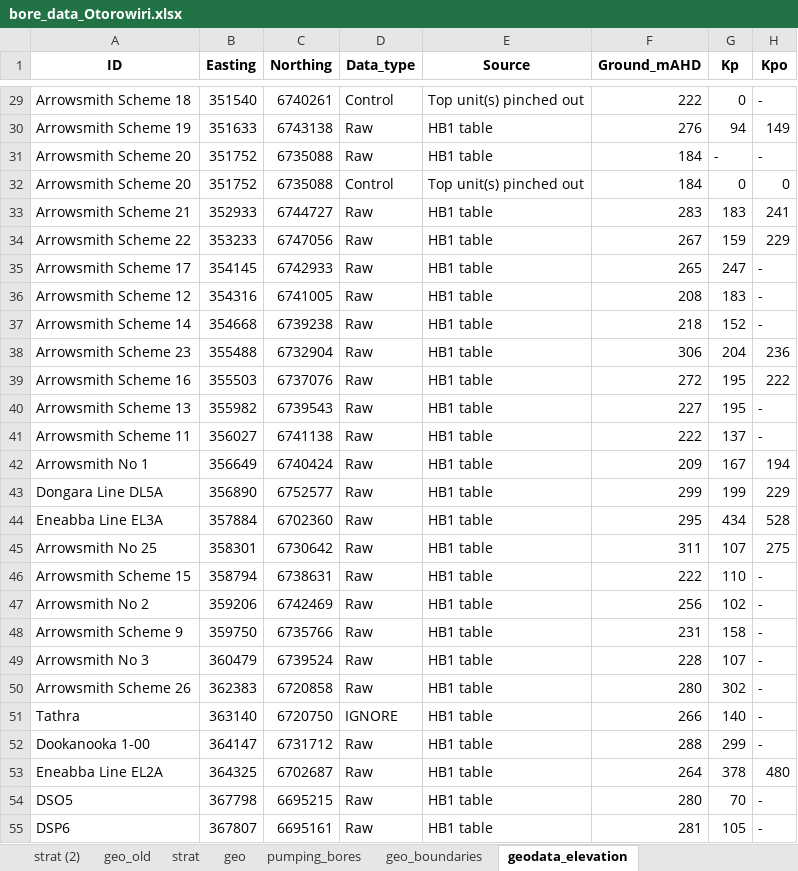
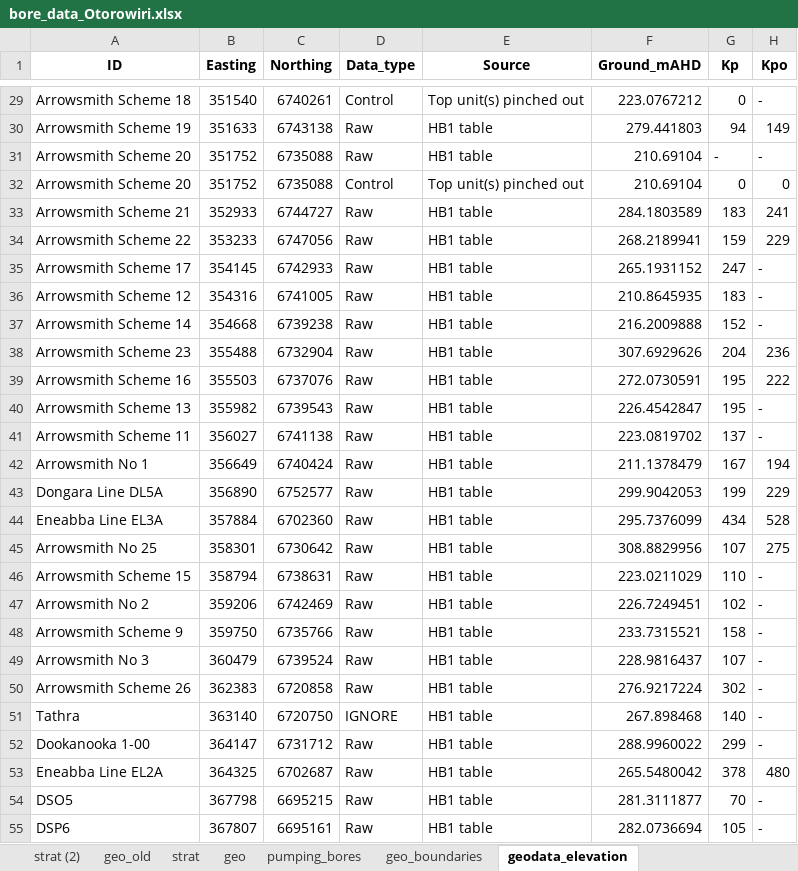
Before and after one commit to malvina-chmielarski/Otorowiri, an Excel workbook: Data/Data_geology/bore_data_Otorowiri.xlsx, sheet geodata_elevation, drawn as a sheet; only a part is shown, gaps mark what is left out; values as stored, in another font and other column widths than the file's, no borders; the diff covers the shown part only; the diff names each change by its address in the sheet, - before the commit and + after, or states it on an @@ line.

```diff
--- a/Data/Data_geology/bore_data_Otorowiri.xlsx (sheet geodata_elevation)
+++ b/Data/Data_geology/bore_data_Otorowiri.xlsx (sheet geodata_elevation)
-F29 (Ground_mAHD): 222
+F29 (Ground_mAHD): 223.0767212
-F30 (Ground_mAHD): 276
+F30 (Ground_mAHD): 279.441803
-F31:F32 (Ground_mAHD): 184
+F31:F32 (Ground_mAHD): 210.69104
-F33 (Ground_mAHD): 283
+F33 (Ground_mAHD): 284.1803589
-F34 (Ground_mAHD): 267
+F34 (Ground_mAHD): 268.2189941
-F35 (Ground_mAHD): 265
+F35 (Ground_mAHD): 265.1931152
-F36 (Ground_mAHD): 208
+F36 (Ground_mAHD): 210.8645935
-F37 (Ground_mAHD): 218
+F37 (Ground_mAHD): 216.2009888
-F38 (Ground_mAHD): 306
+F38 (Ground_mAHD): 307.6929626
-F39 (Ground_mAHD): 272
+F39 (Ground_mAHD): 272.0730591
-F40 (Ground_mAHD): 227
+F40 (Ground_mAHD): 226.4542847
-F41 (Ground_mAHD): 222
+F41 (Ground_mAHD): 223.0819702
-F42 (Ground_mAHD): 209
+F42 (Ground_mAHD): 211.1378479
-F43 (Ground_mAHD): 299
+F43 (Ground_mAHD): 299.9042053
-F44 (Ground_mAHD): 295
+F44 (Ground_mAHD): 295.7376099
-F45 (Ground_mAHD): 311
+F45 (Ground_mAHD): 308.8829956
-F46 (Ground_mAHD): 222
+F46 (Ground_mAHD): 223.0211029
-F47 (Ground_mAHD): 256
+F47 (Ground_mAHD): 226.7249451
-F48 (Ground_mAHD): 231
+F48 (Ground_mAHD): 233.7315521
-F49 (Ground_mAHD): 228
+F49 (Ground_mAHD): 228.9816437
-F50 (Ground_mAHD): 280
+F50 (Ground_mAHD): 276.9217224
-F51 (Ground_mAHD): 266
+F51 (Ground_mAHD): 267.898468
-F52 (Ground_mAHD): 288
+F52 (Ground_mAHD): 288.9960022
-F53 (Ground_mAHD): 264
+F53 (Ground_mAHD): 265.5480042
-F54 (Ground_mAHD): 280
+F54 (Ground_mAHD): 281.3111877
-F55 (Ground_mAHD): 281
+F55 (Ground_mAHD): 282.0736694
```
Also changed, not shown: 30 edited cells elsewhere in this sheet, sheet structuralmodel_data, Data/data_evaporation/average_evaporation.xlsx, Data/data_waterlevels/obs/02_Model_bores_elevations.xlsx, 38 other files.
